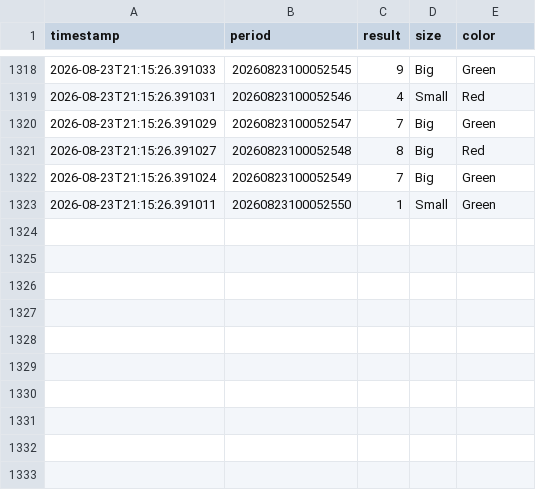
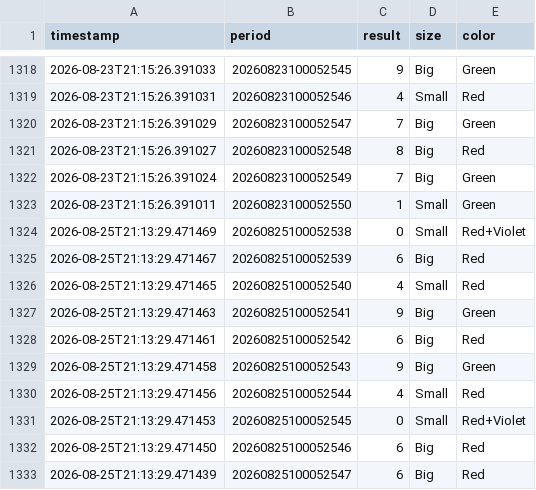
Before and after one commit to thesivarohith/okwin-game, a CSV file: okwin_30s_dataset.csv, drawn as a sheet; only a part is shown, gaps mark what is left out.

```diff
--- a/okwin_30s_dataset.csv
+++ b/okwin_30s_dataset.csv
@@ -1323 +1323,11 @@ timestamp,period,result,size,color
 2026-08-23T21:15:26.391011,20260823100052550,1,Small,Green
+2026-08-25T21:13:29.471469,20260825100052538,0,Small,Red+Violet
+2026-08-25T21:13:29.471467,20260825100052539,6,Big,Red
+2026-08-25T21:13:29.471465,20260825100052540,4,Small,Red
+2026-08-25T21:13:29.471463,20260825100052541,9,Big,Green
+2026-08-25T21:13:29.471461,20260825100052542,6,Big,Red
+2026-08-25T21:13:29.471458,20260825100052543,9,Big,Green
+2026-08-25T21:13:29.471456,20260825100052544,4,Small,Red
+2026-08-25T21:13:29.471453,20260825100052545,0,Small,Red+Violet
+2026-08-25T21:13:29.471450,20260825100052546,6,Big,Red
+2026-08-25T21:13:29.471439,20260825100052547,6,Big,Red
```
Also changed, not shown: 1 other file.
